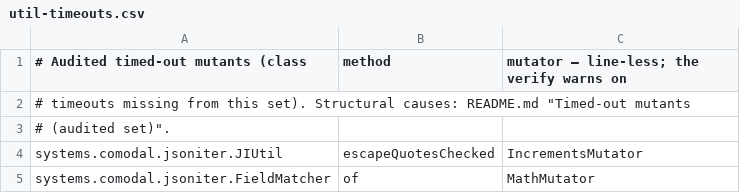
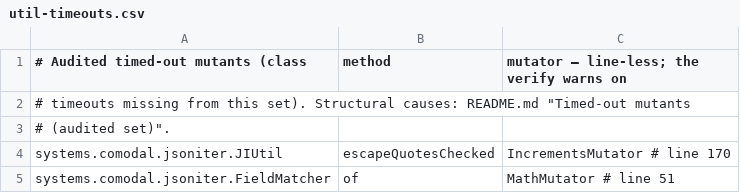
Before and after one commit to sava-software/json-iterator, a CSV file: json-iterator/config/pitest/util-timeouts.csv, drawn as a sheet.

```diff
--- a/json-iterator/config/pitest/util-timeouts.csv
+++ b/json-iterator/config/pitest/util-timeouts.csv
@@ -3,3 +3,3 @@
 # (audited set)".
-systems.comodal.jsoniter.JIUtil,escapeQuotesChecked,IncrementsMutator
-systems.comodal.jsoniter.FieldMatcher,of,MathMutator
+systems.comodal.jsoniter.JIUtil,escapeQuotesChecked,IncrementsMutator  # line 170
+systems.comodal.jsoniter.FieldMatcher,of,MathMutator  # line 51
```
Also changed, not shown: json-iterator/config/pitest/iterator-timeouts.csv, 4 other files.
